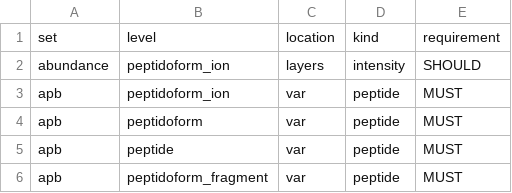
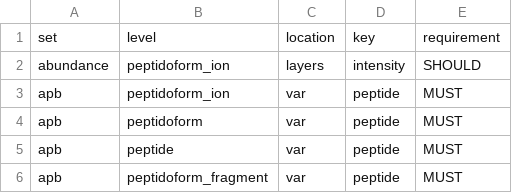
Before and after one commit to anndata-omics-bridge/apbCatalogR, a CSV file: inst/extdata/bundle/catalogues/requirements.csv, drawn as a sheet; only a part is shown.

```diff
--- a/inst/extdata/bundle/catalogues/requirements.csv
+++ b/inst/extdata/bundle/catalogues/requirements.csv
@@ -1,2 +1,2 @@
-set,level,location,kind,requirement
+set,level,location,key,requirement
 abundance,peptidoform_ion,layers,intensity,SHOULD
```
Also changed, not shown: inst/extdata/bundle/catalogues/entries.csv, inst/extdata/bundle/catalogues/entry_qualifiers.csv, 30 other files.
